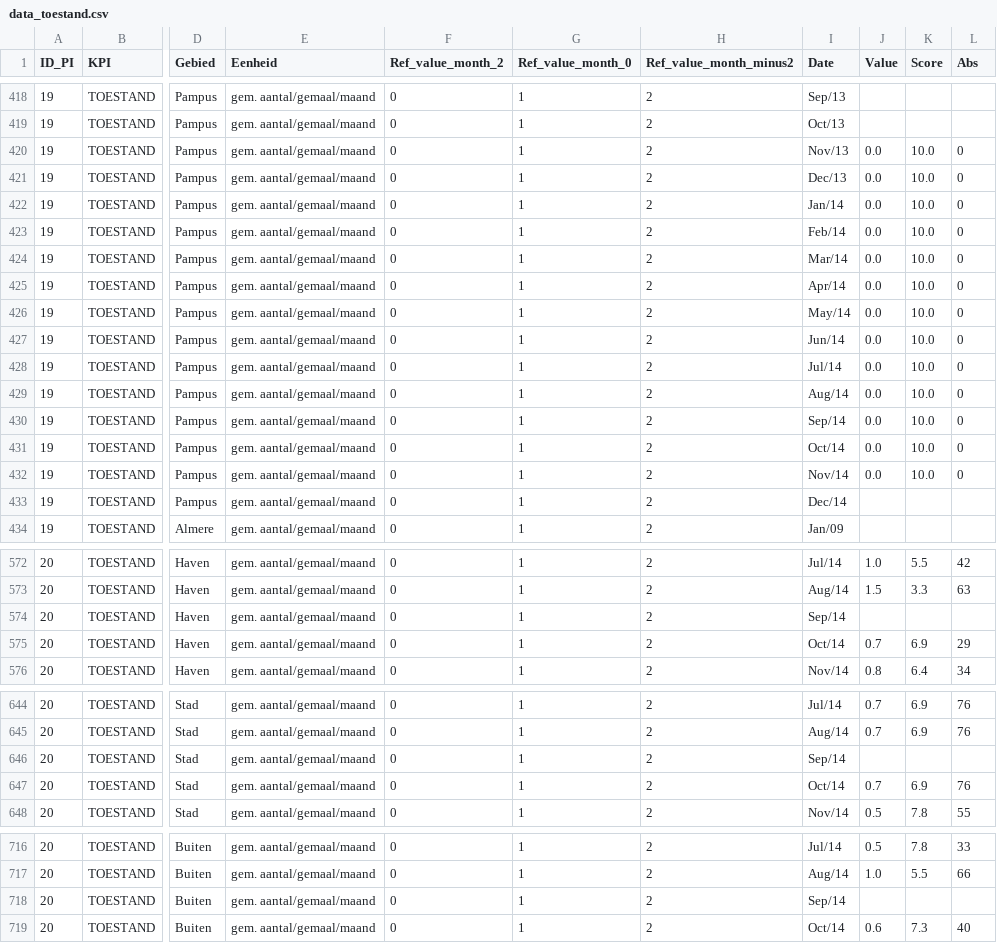
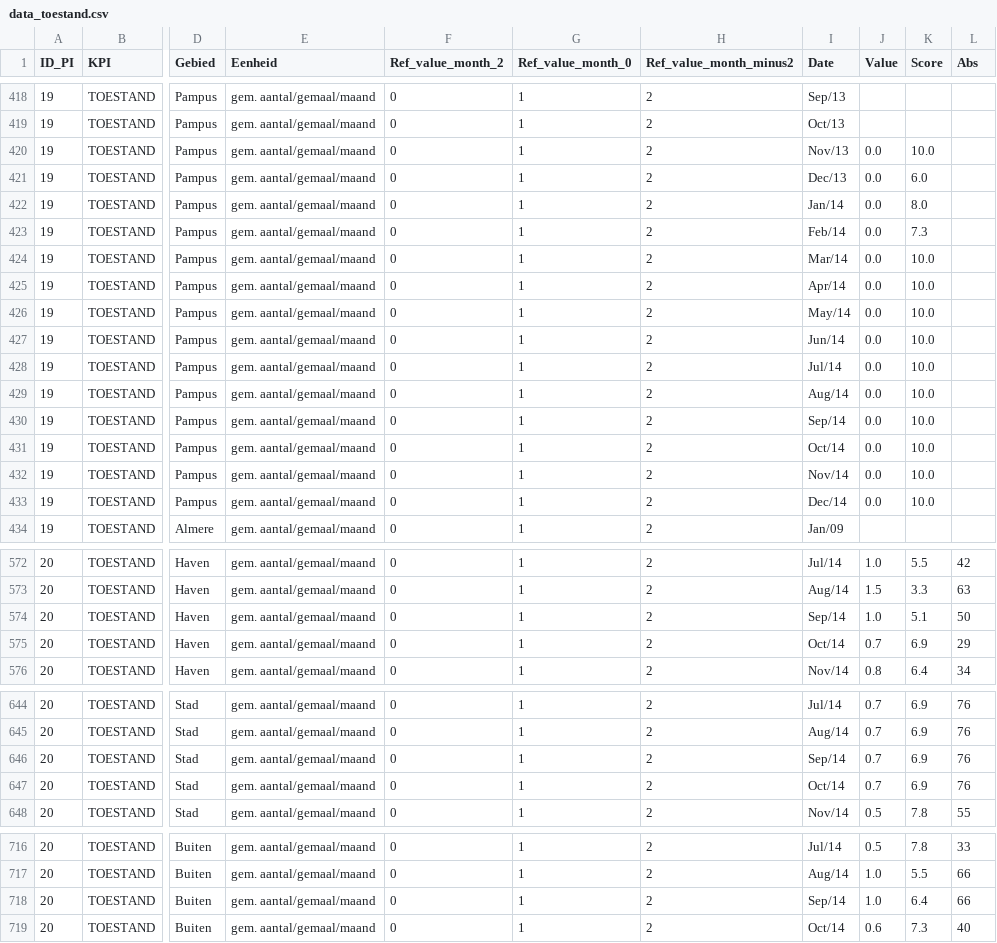
Before and after one commit to nens/kpi-prototype, a CSV file: static/data/data_toestand.csv, drawn as a sheet; only a part is shown, gaps mark what is left out; the diff covers the shown part only; the diff names each change by its address in the sheet, - before the commit and + after, or states it on an @@ line.

```diff
--- a/static/data/data_toestand.csv
+++ b/static/data/data_toestand.csv
-L420:L432 (Abs): 0
+L420:L432 (Abs): (empty)
-K421 (Score): 10.0
+K421 (Score): 6.0
-K422 (Score): 10.0
+K422 (Score): 8.0
-K423 (Score): 10.0
+K423 (Score): 7.3
-J433 (Value): (empty)
+J433 (Value): 0.0
-K433 (Score): (empty)
+K433 (Score): 10.0
-J574 (Value): (empty)
+J574 (Value): 1.0
-K574 (Score): (empty)
+K574 (Score): 5.1
-L574 (Abs): (empty)
+L574 (Abs): 50
-J646 (Value): (empty)
+J646 (Value): 0.7
-K646 (Score): (empty)
+K646 (Score): 6.9
-L646 (Abs): (empty)
+L646 (Abs): 76
-J718 (Value): (empty)
+J718 (Value): 1.0
-K718 (Score): (empty)
+K718 (Score): 6.4
-L718 (Abs): (empty)
+L718 (Abs): 66
```
Also changed, not shown: 111 edited cells elsewhere in this file, static/data/KPI.csv, static/data/data_gebruik.csv, 3 other files.
